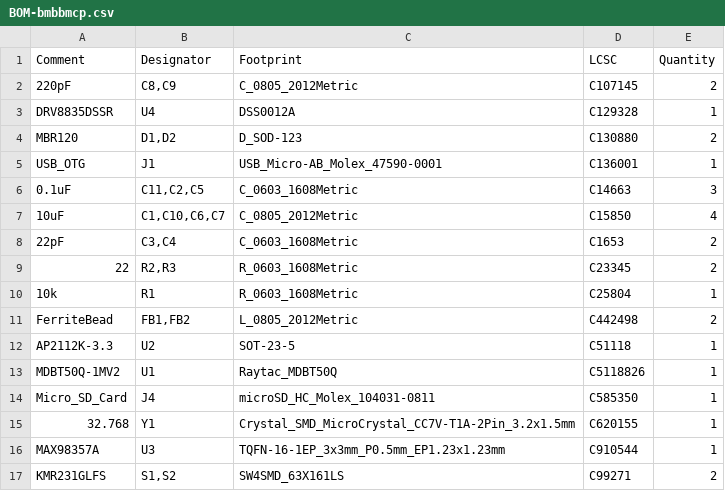
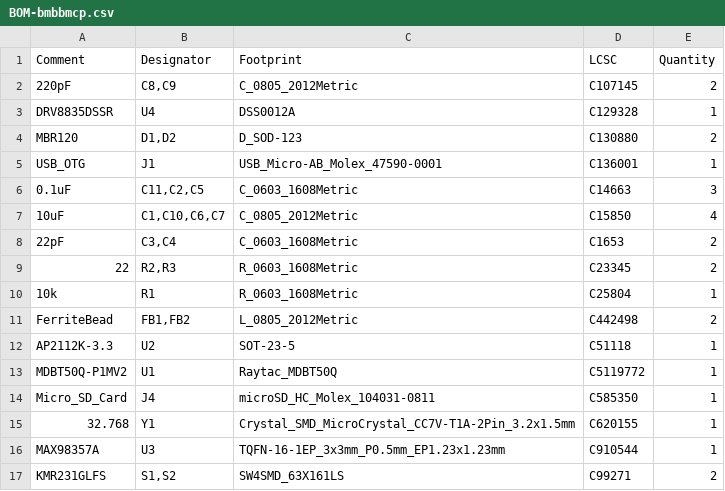
Before and after one commit to ambrice/bmbbhw, a CSV file: jlcpcb/production_files/BOM-bmbbmcp.csv, drawn as a sheet.

Commit message:
Switch MCU from MDBT50Q-1MV2 to MDBT50Q-P1MV2 (PCB antenna version, in stock)

```diff
--- a/jlcpcb/production_files/BOM-bmbbmcp.csv
+++ b/jlcpcb/production_files/BOM-bmbbmcp.csv
@@ -12,3 +12,3 @@ FerriteBead,"FB1,FB2",L_0805_2012Metric,C442498,2
 AP2112K-3.3,U2,SOT-23-5,C51118,1
-MDBT50Q-1MV2,U1,Raytac_MDBT50Q,C5118826,1
+MDBT50Q-P1MV2,U1,Raytac_MDBT50Q,C5119772,1
 Micro_SD_Card,J4,microSD_HC_Molex_104031-0811,C585350,1
```
Also changed, not shown: jlcpcb/production_files/CPL-bmbbmcp.csv, 17 other files.
